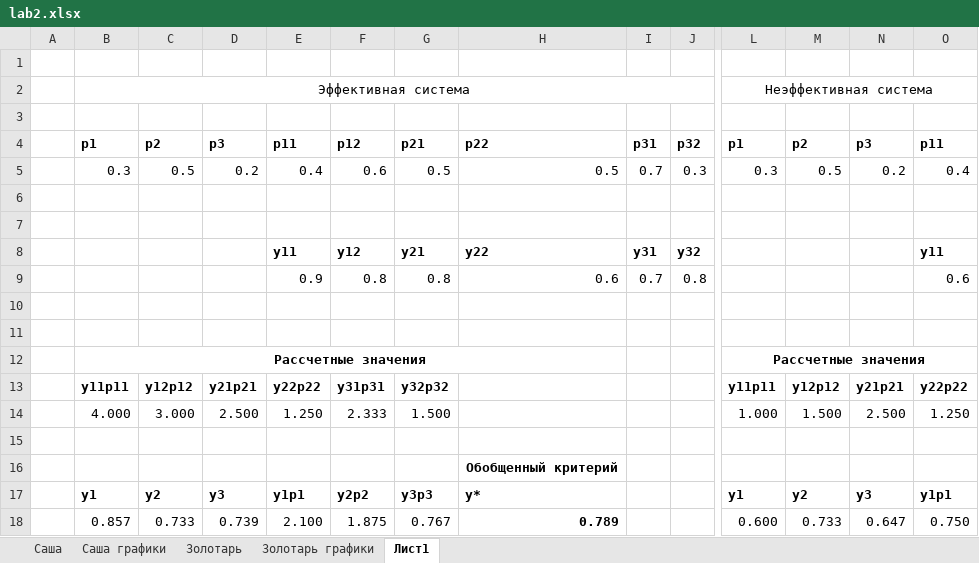
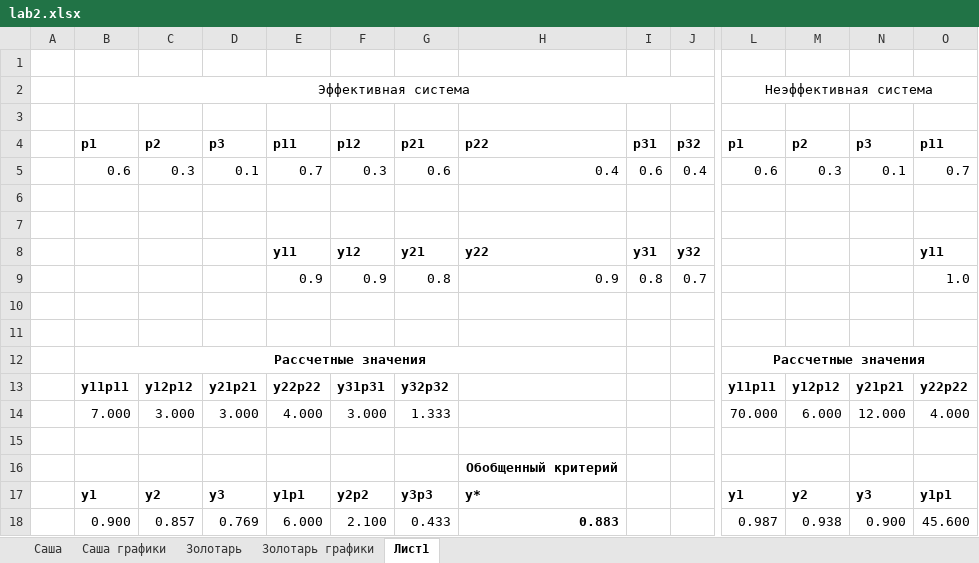
Before and after one commit to sasha2567/magister-level, an Excel workbook: Лабы/АЭИС/lab2.xlsx, sheet Лист1, drawn as a sheet; only a part is shown, gaps mark what is left out; values as stored, in another font and other column widths than the file's, no borders; removed rows and columns are numbered as before the commit, all else as after; rows hold the shown columns only; the diff names each change by its address in the sheet, - before the commit and + after, or states it on an @@ line.

```diff
--- a/Лабы/АЭИС/lab2.xlsx (sheet Лист1)
+++ b/Лабы/АЭИС/lab2.xlsx (sheet Лист1)
-row 5:  | 0.3 | 0.5 | 0.2 | 0.4 | 0.6 | 0.5 | 0.5 | 0.7 | 0.3 | 0.3 | 0.5 | 0.2 | 0.4
+row 5:  | 0.6 | 0.3 | 0.1 | 0.7 | 0.3 | 0.6 | 0.4 | 0.6 | 0.4 | 0.6 | 0.3 | 0.1 | 0.7
-row 9:  |  |  |  | 0.9 | 0.8 | 0.8 | 0.6 | 0.7 | 0.8 |  |  |  | 0.6
+row 9:  |  |  |  | 0.9 | 0.9 | 0.8 | 0.9 | 0.8 | 0.7 |  |  |  | 1.0
-row 14:  | 4.000 | 3.000 | 2.500 | 1.250 | 2.333 | 1.500 |  |  |  | 1.000 | 1.500 | 2.500 | 1.250
+row 14:  | 7.000 | 3.000 | 3.000 | 4.000 | 3.000 | 1.333 |  |  |  | 70.000 | 6.000 | 12.000 | 4.000
-row 18:  | 0.857 | 0.733 | 0.739 | 2.100 | 1.875 | 0.767 | 0.789 |  |  | 0.600 | 0.733 | 0.647 | 0.750
+row 18:  | 0.900 | 0.857 | 0.769 | 6.000 | 2.100 | 0.433 | 0.883 |  |  | 0.987 | 0.938 | 0.900 | 45.600
```
Also changed, not shown: charts or pictures, 21 other files.
